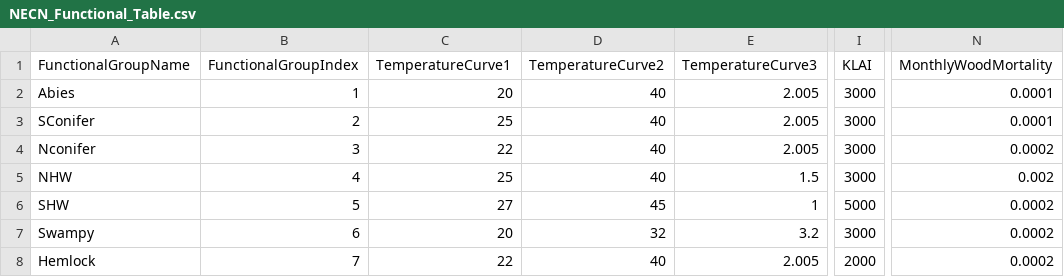
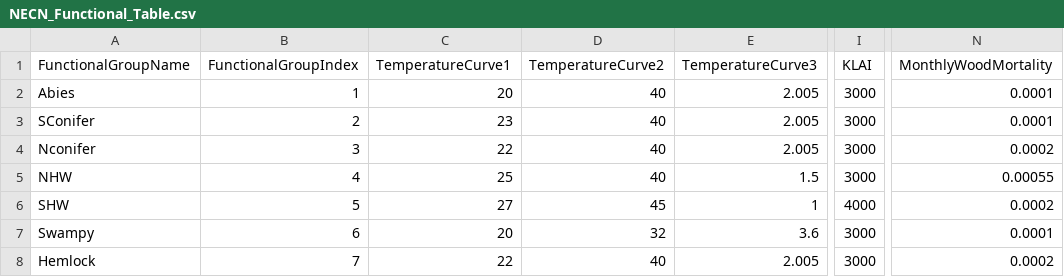
Before and after one commit to LANDIS-II-Foundation/Project-Southern-Appalachians, a CSV file: Models/LANDIS_Sapps_Active_v1_3/NECN_Functional_Table.csv, drawn as a sheet; only a part is shown, gaps mark what is left out; the diff names each change by its address in the sheet, - before the commit and + after, or states it on an @@ line.

Commit message:
Updating NECN again

```diff
--- a/Models/LANDIS_Sapps_Active_v1_3/NECN_Functional_Table.csv
+++ b/Models/LANDIS_Sapps_Active_v1_3/NECN_Functional_Table.csv
-C3 (TemperatureCurve1): 25
+C3 (TemperatureCurve1): 23
-N5 (MonthlyWoodMortality): 0.002
+N5 (MonthlyWoodMortality): 0.00055
-I6 (KLAI): 5000
+I6 (KLAI): 4000
-E7 (TemperatureCurve3): 3.2
+E7 (TemperatureCurve3): 3.6
-N7 (MonthlyWoodMortality): 0.0002
+N7 (MonthlyWoodMortality): 0.0001
-I8 (KLAI): 2000
+I8 (KLAI): 3000
```
Also changed, not shown: Models/LANDIS_Sapps_Active_v1_3/NECN_Spp_Table.csv.
